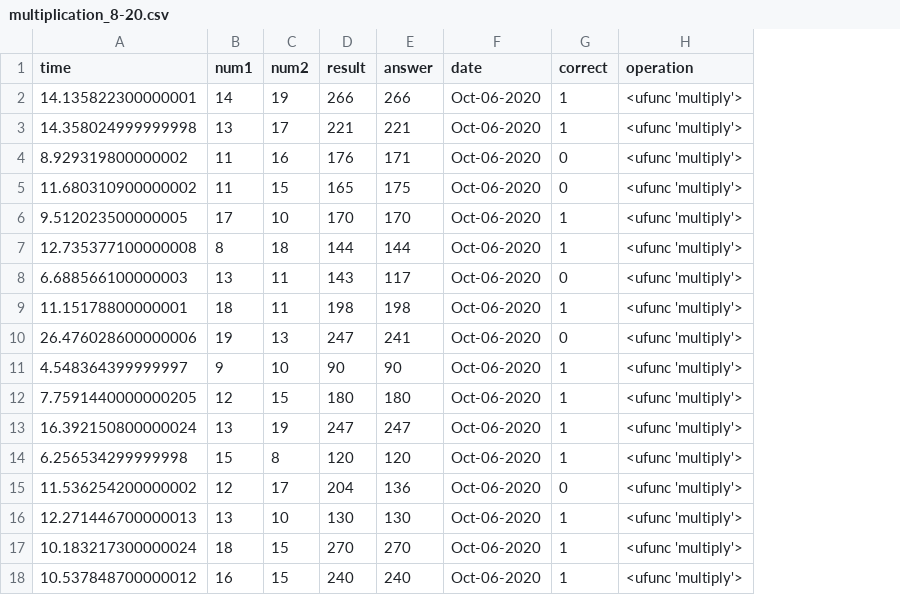
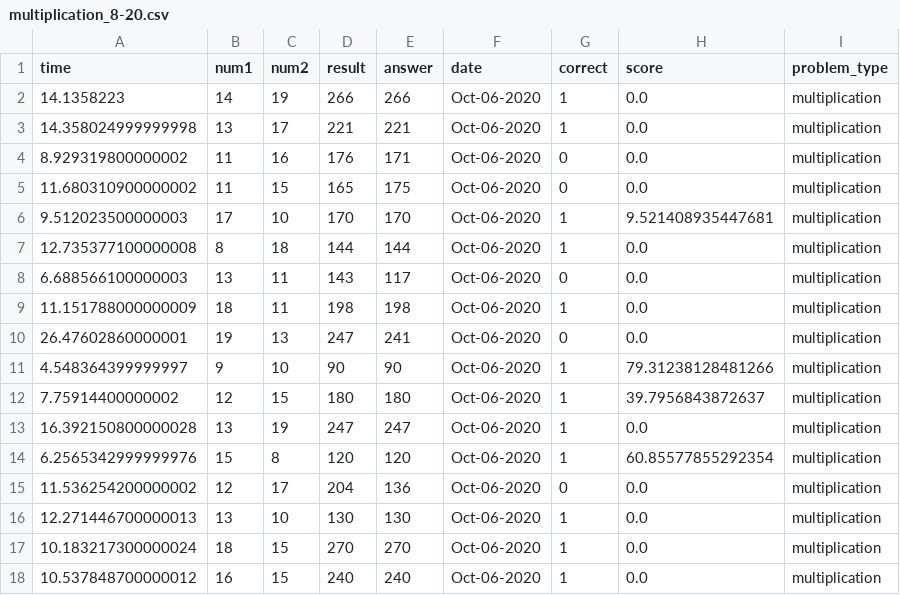
Before and after one commit to hviidhenrik/math_trainer, a CSV file: training_files/multiplication_8-20.csv, drawn as a sheet; only a part is shown; removed rows and columns are numbered as before the commit, all else as after; the diff covers the shown part only; the diff names each change by its address in the sheet, - before the commit and + after, or states it on an @@ line.

```diff
--- a/training_files/multiplication_8-20.csv
+++ b/training_files/multiplication_8-20.csv
-column H (operation), rows 2-18: all <ufunc 'multiply'>
+column H (score), rows 2-18: 0.0 | 0.0 | 0.0 | 0.0 | 9.521408935447681 | 0.0 | 0.0 | 0.0 | 0.0 | 79.31238128481266 | 39.7956843872637 | 0.0 | 60.85577855292354 | 0.0 | 0.0 | 0.0 | 0.0
+column I (problem_type), rows 2-18: all multiplication
-A2 (time): 14.135822300000001
+A2 (time): 14.1358223
-A6 (time): 9.512023500000005
+A6 (time): 9.512023500000003
-A9 (time): 11.15178800000001
+A9 (time): 11.151788000000009
-A10 (time): 26.476028600000006
+A10 (time): 26.47602860000001
-A12 (time): 7.7591440000000205
+A12 (time): 7.75914400000002
-A13 (time): 16.392150800000024
+A13 (time): 16.392150800000028
-A14 (time): 6.256534299999998
+A14 (time): 6.2565342999999976
```
Also changed, not shown: 6 edited cells elsewhere in this file, training_files/addition_0-50.csv, training_files/addition_5-50.csv, 9 other files.
